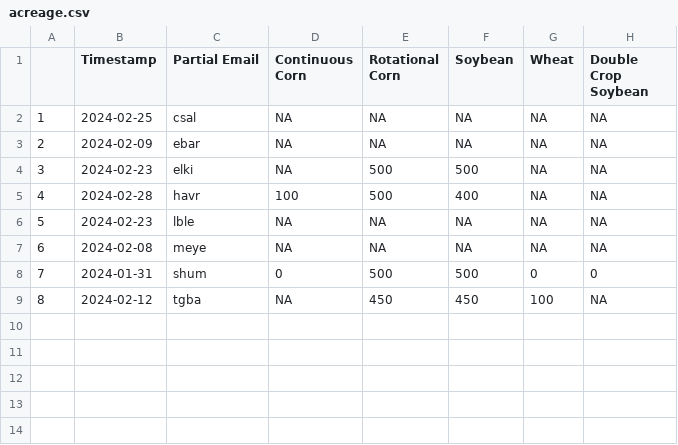
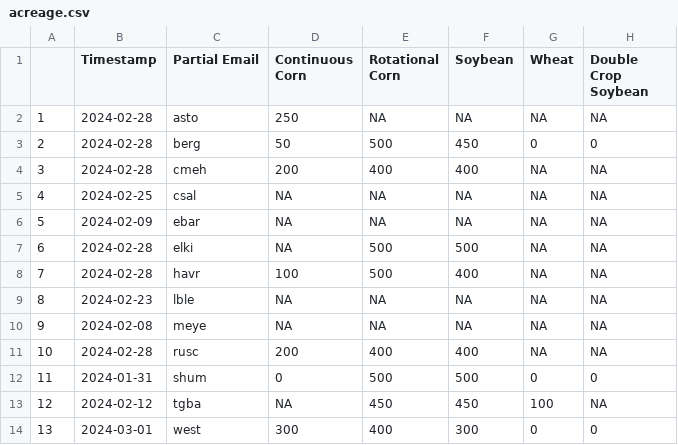
Before and after one commit to mindymallory/421Game2024, a CSV file: acreage.csv, drawn as a sheet; addresses are those after the commit; the diff names each change by its address in the sheet, - before the commit and + after, or states it on an @@ line.

```diff
--- a/acreage.csv
+++ b/acreage.csv
+row 2: 1 | 2024-02-28 | asto | 250 | NA | NA | NA | NA
+row 3: 2 | 2024-02-28 | berg | 50 | 500 | 450 | 0 | 0
+row 4: 3 | 2024-02-28 | cmeh | 200 | 400 | 400 | NA | NA
@@ column A renumbered between rows 5 and 13 @@
-B7 (Timestamp): 2024-02-23
+B7 (Timestamp): 2024-02-28
+row 11: 10 | 2024-02-28 | rusc | 200 | 400 | 400 | NA | NA
+row 14: 13 | 2024-03-01 | west | 300 | 400 | 300 | 0 | 0
```
Also changed, not shown: Corn_spotforward_sales.csv, Soybean_spotforward_sales.csv, 10 other files.
